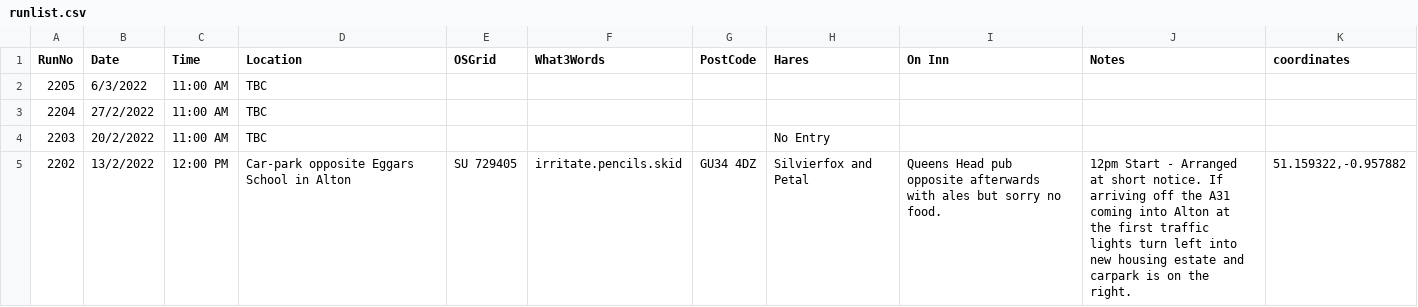
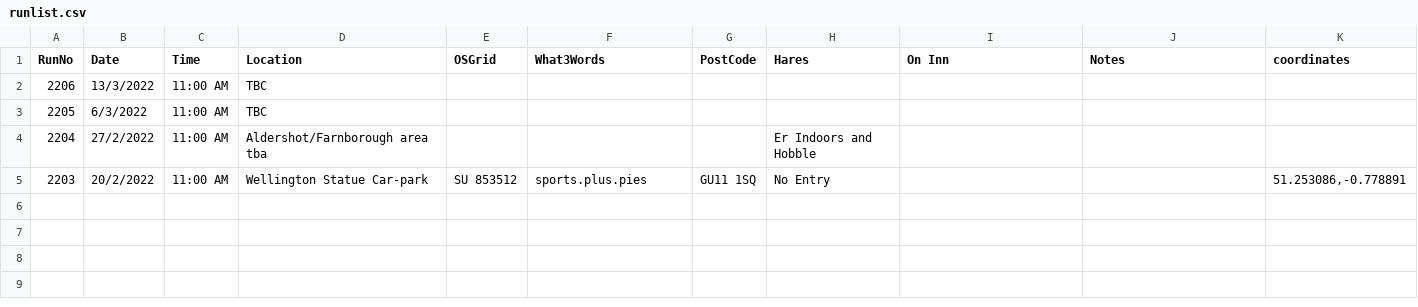
Before and after one commit to nh4hash/nh4hash.github.io, a CSV file: _data/runlist.csv, drawn as a sheet.

Commit message:
Update run list

```diff
--- a/_data/runlist.csv
+++ b/_data/runlist.csv
@@ -1,6 +1,5 @@
 RunNo,Date,Time,Location,OSGrid,What3Words,PostCode,Hares,On Inn,Notes,coordinates
+2206,13/3/2022,11:00 AM,TBC,,,,,,,
 2205,6/3/2022,11:00 AM,TBC,,,,,,,
-2204,27/2/2022,11:00 AM,TBC,,,,,,,
-2203,20/2/2022,11:00 AM,TBC,,,,No Entry,,,
-2202,13/2/2022,12:00 PM,Car-park opposite Eggars School in Alton,SU 729405,irritate.pencils.skid,"
-GU34 4DZ",Silvierfox and Petal,Queens Head pub opposite afterwards with ales but sorry no food.,12pm Start - Arranged at short notice. If arriving off the A31 coming into Alton at the first traffic lights turn left into new housing estate and carpark is on the right. ,"51.159322,-0.957882"
+2204,27/2/2022,11:00 AM,Aldershot/Farnborough area tba   ,,,,Er Indoors and Hobble,,,
+2203,20/2/2022,11:00 AM,Wellington Statue Car-park,SU 853512,sports.plus.pies,GU11 1SQ,No Entry,,,"51.253086,-0.778891"
```
